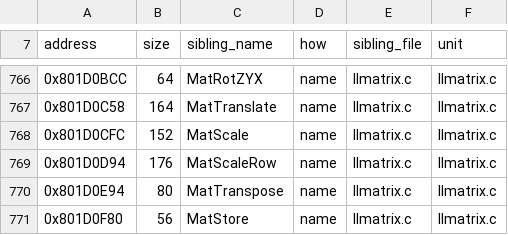
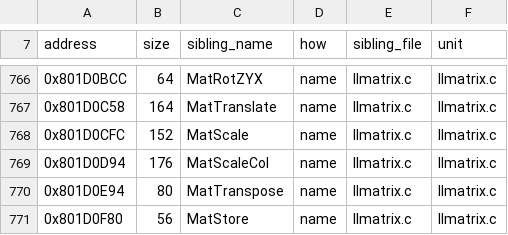
Before and after one commit to Tokaroy/nflstreet2, a TSV file: config/GN7E69-rev0/boundaries/names.tsv, drawn as a sheet; only a part is shown, gaps mark what is left out.

```diff
--- a/config/GN7E69-rev0/boundaries/names.tsv
+++ b/config/GN7E69-rev0/boundaries/names.tsv
@@ -768,3 +768,3 @@ address	size	sibling_name	how	sibling_file	unit
 0x801D0CFC	152	MatScale	name	llmatrix.c	llmatrix.c
-0x801D0D94	176	MatScaleRow	name	llmatrix.c	llmatrix.c
+0x801D0D94	176	MatScaleCol	name	llmatrix.c	llmatrix.c
 0x801D0E94	80	MatTranspose	name	llmatrix.c	llmatrix.c
```
Also changed, not shown: 12 other files.
